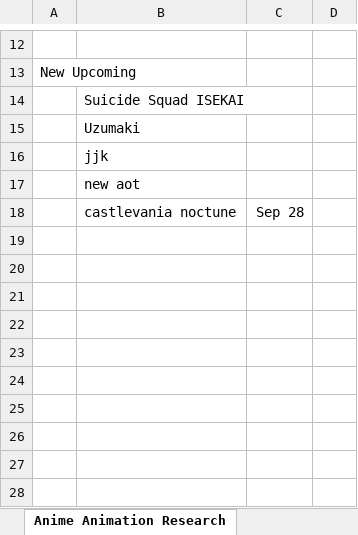
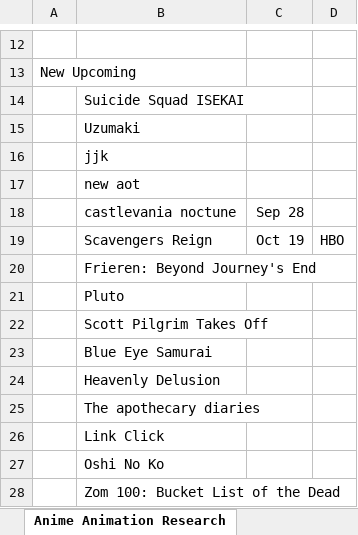
Before and after one commit to x5or6/public_sheets, an Excel workbook: Playing Catchup.xlsx, sheet Anime Animation Research, drawn as a sheet; only a part is shown, gaps mark what is left out; values as stored, in another font and other column widths than the file's, no borders; charts and pictures not drawn; the diff names each change by its address in the sheet, - before the commit and + after, or states it on an @@ line.

```diff
--- a/Playing Catchup.xlsx (sheet Anime Animation Research)
+++ b/Playing Catchup.xlsx (sheet Anime Animation Research)
+row 19:  | Scavengers Reign | Oct 19 | HBO
+row 20:  | Frieren: Beyond Journey's End
+row 21:  | Pluto
+row 22:  | Scott Pilgrim Takes Off
+row 23:  | Blue Eye Samurai
+row 24:  | Heavenly Delusion
+row 25:  | The apothecary diaries
+row 26:  | Link Click
+row 27:  | Oshi No Ko
+row 28:  | Zom 100: Bucket List of the Dead
```
Also changed, not shown: sheet TV Series Catch Up, sheet Movie Research, sheet Movies Recommended, sheet Gaming Recommended, sheet Books Catch Up, sheet Movies Catchup, 10 more sheets.
